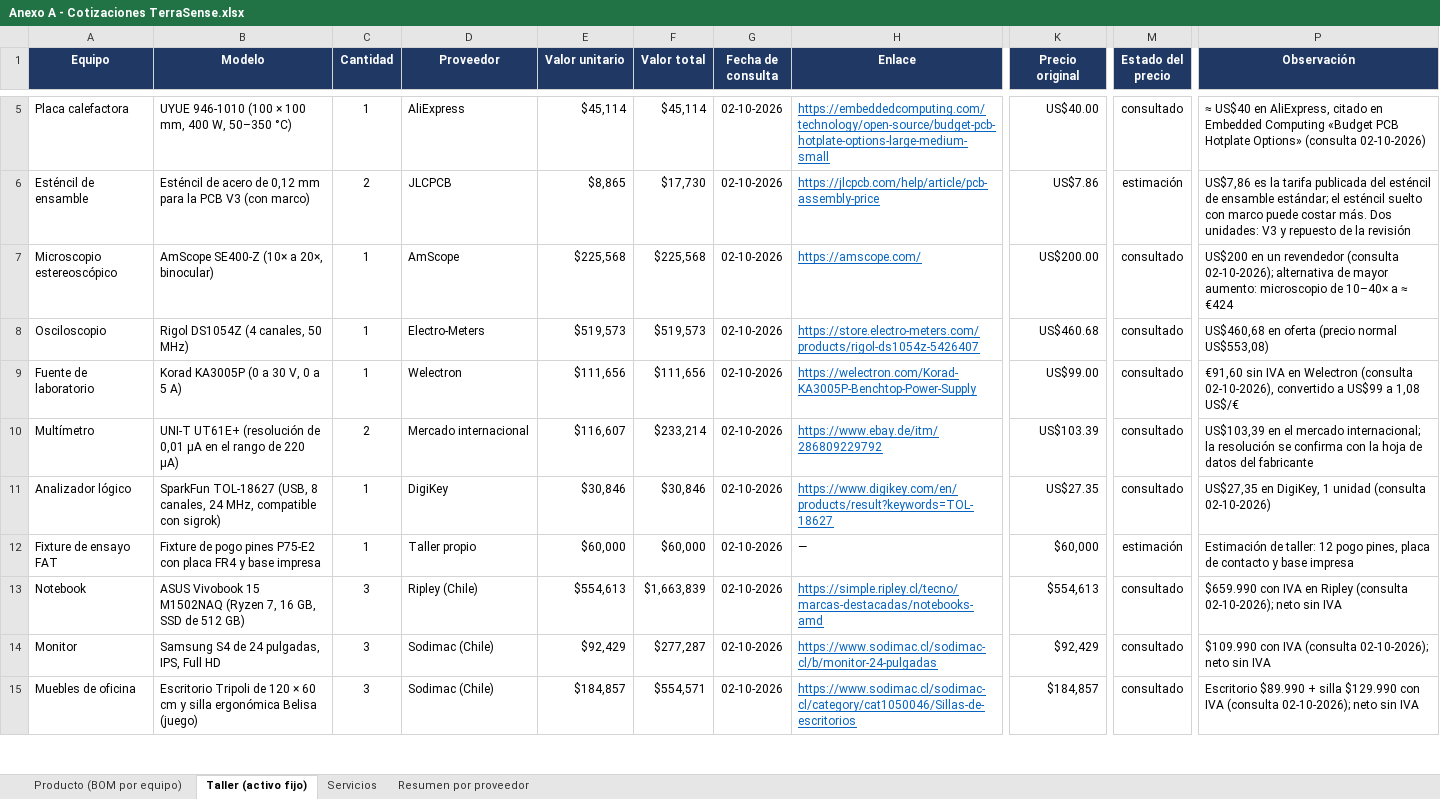
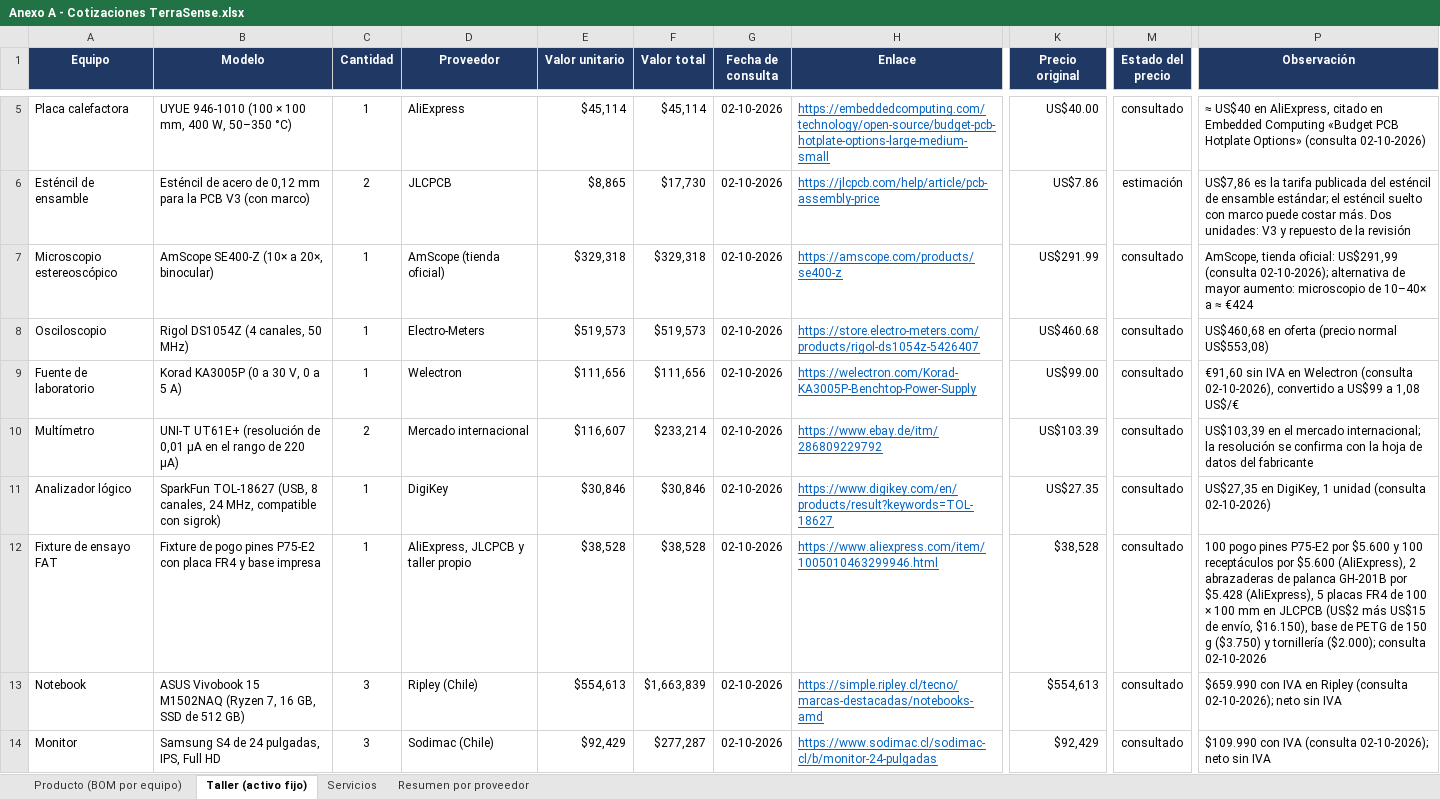
Before and after one commit to Alvarinhoooo7/TerraSence, an Excel workbook: Evaluacion/Evaluacion 2/Anexos/Anexo A - Cotizaciones TerraSense.xlsx, sheet Taller (activo fijo), drawn as a sheet; only a part is shown, gaps mark what is left out; the shorter side is filled out with more unchanged rows; values as stored, in another font and other column widths than the file's, no borders; the diff covers the shown part only; the diff names each change by its address in the sheet, - before the commit and + after, or states it on an @@ line.

```diff
--- a/Evaluacion/Evaluacion 2/Anexos/Anexo A - Cotizaciones TerraSense.xlsx (sheet Taller (activo fijo))
+++ b/Evaluacion/Evaluacion 2/Anexos/Anexo A - Cotizaciones TerraSense.xlsx (sheet Taller (activo fijo))
-D7 (Proveedor): AmScope
+D7 (Proveedor): AmScope (tienda oficial)
-E7 (Valor unitario): $225,568
+E7 (Valor unitario): $329,318
-F7 (Valor total): $225,568
+F7 (Valor total): $329,318
-H7 (Enlace): https://amscope.com/
+H7 (Enlace): https://amscope.com/products/se400-z
-K7 (Precio original): US$200.00
+K7 (Precio original): US$291.99
-P7 (Observación): US$200 en un revendedor (consulta 02-10-2026);…
+P7 (Observación): AmScope, tienda oficial: US$291,99 (consulta 02-10-2026);…
-D12 (Proveedor): Taller propio
+D12 (Proveedor): AliExpress, JLCPCB y taller propio
-E12 (Valor unitario): $60,000
+E12 (Valor unitario): $38,528
-F12 (Valor total): $60,000
+F12 (Valor total): $38,528
-H12 (Enlace): —
+H12 (Enlace): https://www.aliexpress.com/item/1005010463299946.html
@@ H12 underline: off → on, text colour: black → #0563C1 @@
-K12 (Precio original): $60,000
+K12 (Precio original): $38,528
-M12 (Estado del precio): estimación
+M12 (Estado del precio): consultado
-P12 (Observación): Estimación de taller: 12 pogo pines, placa de contacto y base impresa
+P12 (Observación): 100 pogo pines P75-E2 por $5.600 y 100 receptáculos por $5.600 (AliExpress), 2 abrazaderas de palanca GH-201B por $5.428 (AliExpress), 5 placas FR4 de 100 × 100 mm en JLCPCB (US$2 más US$15 de envío, $16.150), base de PETG de 150 g ($3.750) y tornillería ($2.000); consulta 02-10-2026
```
Also changed, not shown: 10 edited cells and cell formats elsewhere in this sheet, sheet Producto (BOM por equipo), sheet Resumen por proveedor, sheet Servicios, formulas that keep their value, Evaluacion/Evaluacion 2/Anexos/Anexo B - Flujo de caja TerraSense.xlsx, Evaluacion/Evaluacion 2/Anexos/Anexo E - Protocolos FAT y SAT TerraSense.xlsx, 21 other files.
